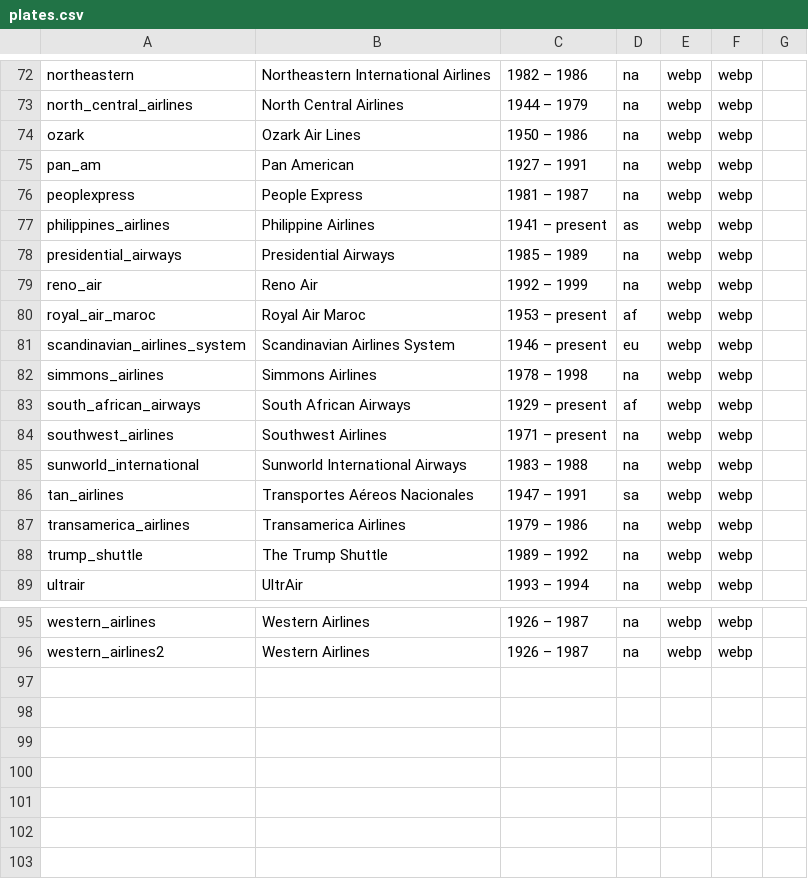
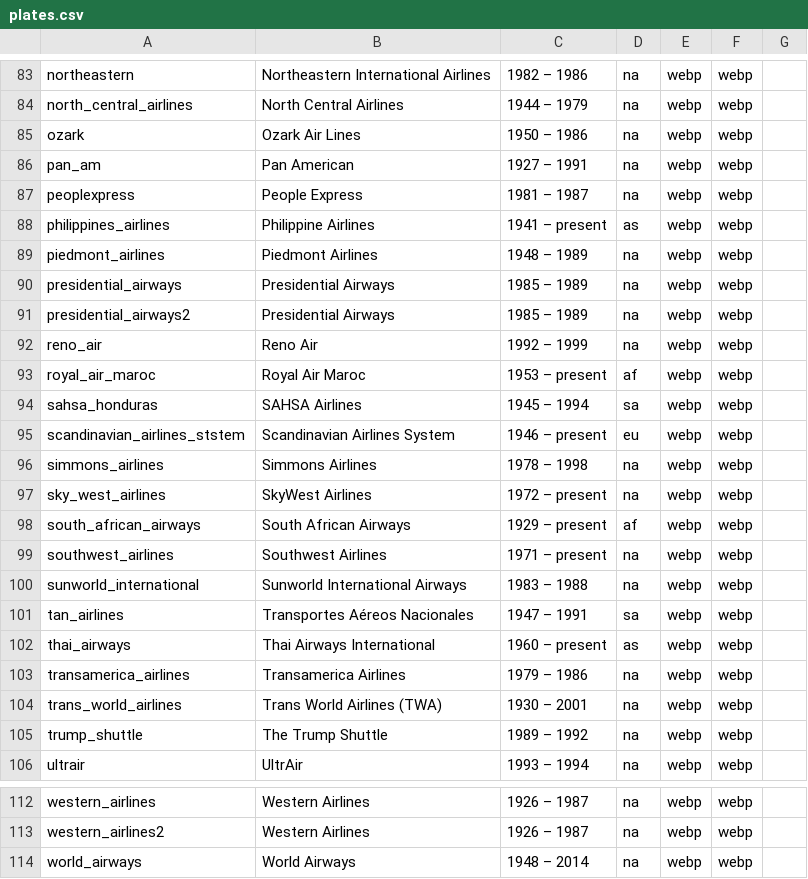
Before and after one commit to winkitude/winkitude.github.io, a CSV file: winkleman_travel/plates.csv, drawn as a sheet; only a part is shown, gaps mark what is left out; the diff covers the shown part only.

```diff
--- a/winkleman_travel/plates.csv
+++ b/winkleman_travel/plates.csv
@@ -77,7 +88,11 @@ peoplexpress,People Express,1981 – 1987,na,webp,webp,
 philippines_airlines,Philippine Airlines,1941 – present,as,webp,webp,
+piedmont_airlines,Piedmont Airlines,1948 – 1989,na,webp,webp,
 presidential_airways,Presidential Airways,1985 – 1989,na,webp,webp,
+presidential_airways2,Presidential Airways,1985 – 1989,na,webp,webp,
 reno_air,Reno Air,1992 – 1999,na,webp,webp,
 royal_air_maroc,Royal Air Maroc,1953 – present,af,webp,webp,
-scandinavian_airlines_system,Scandinavian Airlines System,1946 – present,eu,webp,webp,
+sahsa_honduras, SAHSA Airlines,1945 – 1994,sa,webp,webp,
+scandinavian_airlines_ststem,Scandinavian Airlines System,1946 – present,eu,webp,webp,
 simmons_airlines,Simmons Airlines,1978 – 1998,na,webp,webp,
+sky_west_airlines,SkyWest Airlines,1972 – present,na,webp,webp,
 south_african_airways,South African Airways,1929 – present,af,webp,webp,
@@ -86,3 +101,5 @@ sunworld_international,Sunworld International Airways,1983 – 1988,na,webp,webp
 tan_airlines,Transportes Aéreos Nacionales,1947 – 1991,sa,webp,webp,
+thai_airways,Thai Airways International ,1960 – present,as,webp,webp,
 transamerica_airlines,Transamerica Airlines,1979 – 1986,na,webp,webp,
+trans_world_airlines,Trans World Airlines (TWA),1930 – 2001,na,webp,webp,
 trump_shuttle,The Trump Shuttle,1989 – 1992,na,webp,webp,
@@ -96 +113,2 @@ western_airlines,Western Airlines,1926 – 1987,na,webp,webp,
 western_airlines2,Western Airlines,1926 – 1987,na,webp,webp,
+world_airways,World Airways,1948 – 2014,na,webp,webp,
```
Also changed, not shown: 11 added rows elsewhere in this file, 24 other files.
